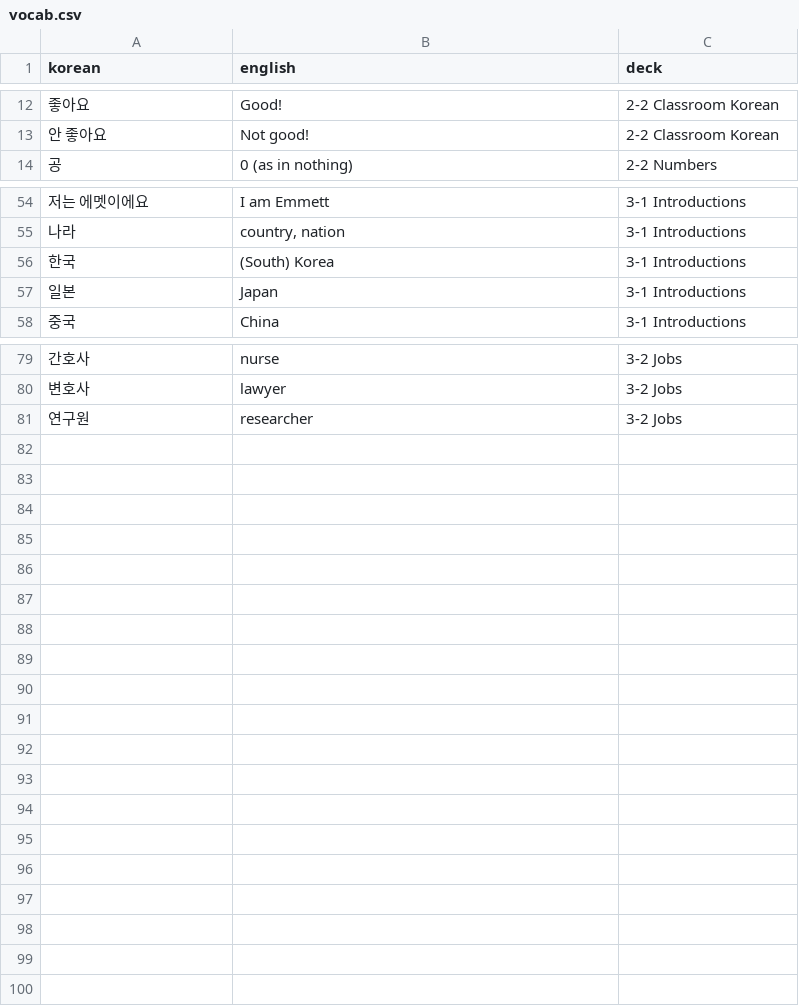
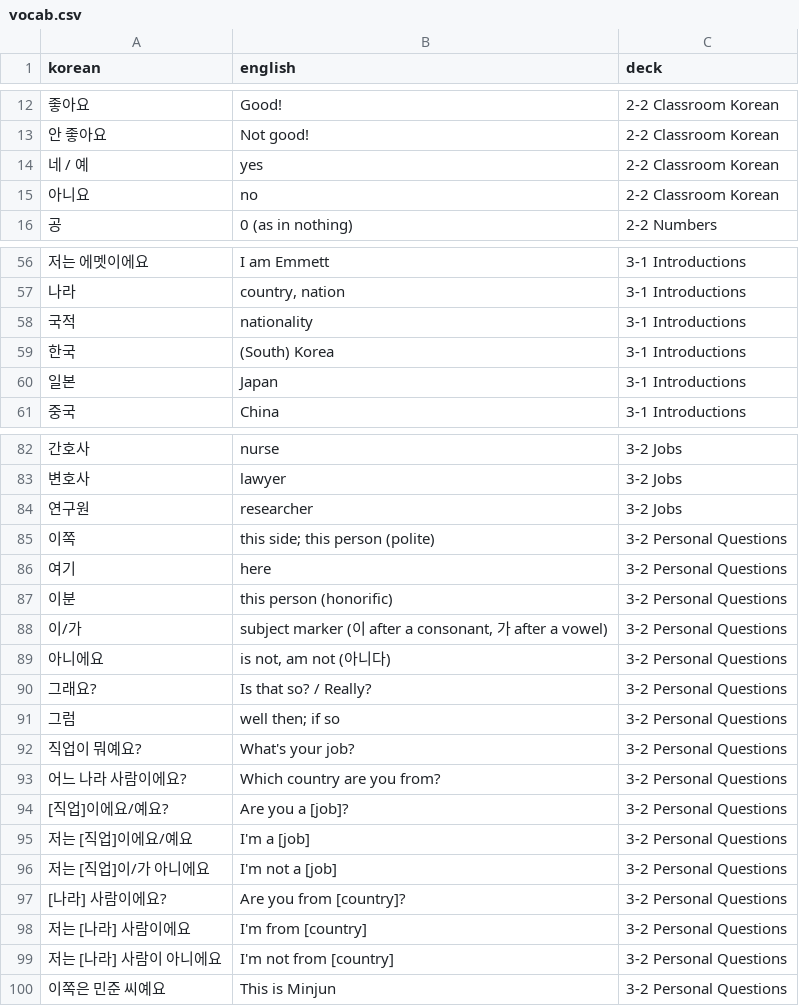
Before and after one commit to SynSab/my-personal-site, a CSV file: korean/vocab.csv, drawn as a sheet; only a part is shown, gaps mark what is left out.

```diff
--- a/korean/vocab.csv
+++ b/korean/vocab.csv
@@ -13,2 +13,4 @@ korean,english,deck
 안 좋아요,Not good!,2-2 Classroom Korean
+네 / 예,yes,2-2 Classroom Korean
+아니요,no,2-2 Classroom Korean
 공,0 (as in nothing),2-2 Numbers
@@ -55,2 +57,3 @@ korean,english,deck
 나라,"country, nation",3-1 Introductions
+국적,nationality,3-1 Introductions
 한국,(South) Korea,3-1 Introductions
@@ -81 +84,17 @@ korean,english,deck
 연구원,researcher,3-2 Jobs
+이쪽,"this side; this person (polite)",3-2 Personal Questions
+여기,here,3-2 Personal Questions
+이분,this person (honorific),3-2 Personal Questions
+이/가,"subject marker (이 after a consonant, 가 after a vowel)",3-2 Personal Questions
+아니에요,"is not, am not (아니다)",3-2 Personal Questions
+그래요?,"Is that so? / Really?",3-2 Personal Questions
+그럼,"well then; if so",3-2 Personal Questions
+직업이 뭐예요?,What's your job?,3-2 Personal Questions
+어느 나라 사람이에요?,Which country are you from?,3-2 Personal Questions
+[직업]이에요/예요?,Are you a [job]?,3-2 Personal Questions
+저는 [직업]이에요/예요,I'm a [job],3-2 Personal Questions
+저는 [직업]이/가 아니에요,I'm not a [job],3-2 Personal Questions
+[나라] 사람이에요?,Are you from [country]?,3-2 Personal Questions
+저는 [나라] 사람이에요,I'm from [country],3-2 Personal Questions
+저는 [나라] 사람이 아니에요,I'm not from [country],3-2 Personal Questions
+이쪽은 민준 씨예요,This is Minjun,3-2 Personal Questions
```
